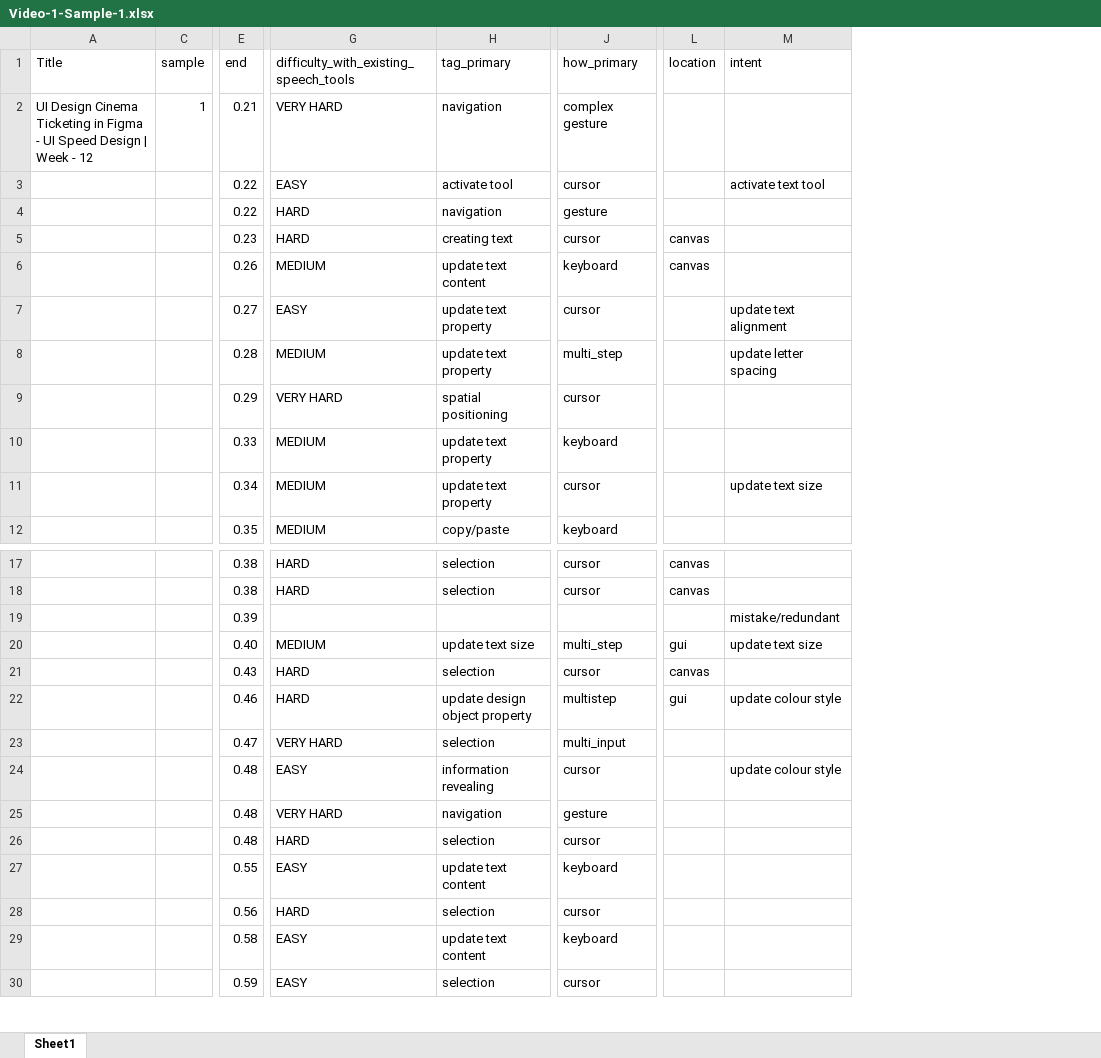
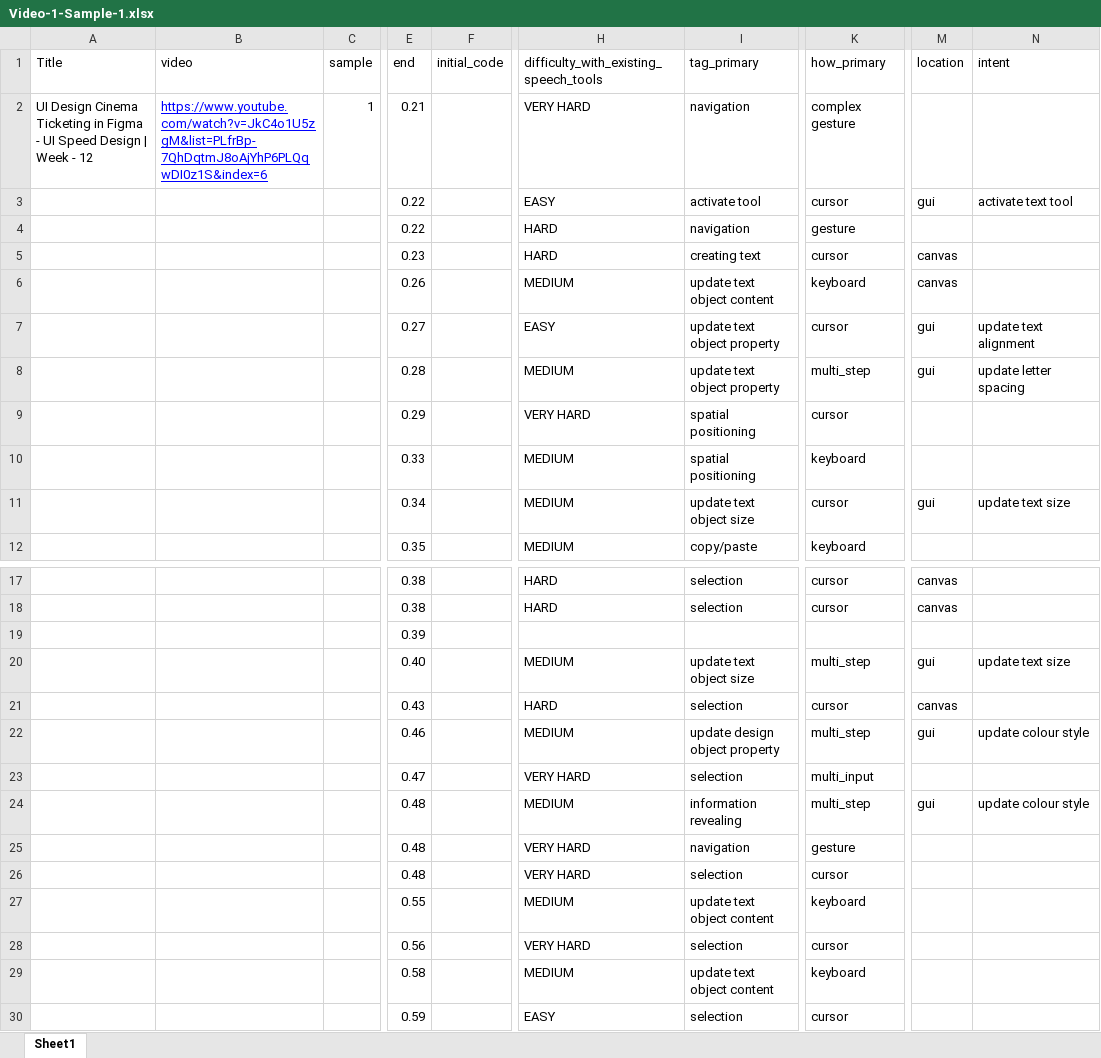
Before and after one commit to marcitt/Creative-Visual-Design-Accessibility-Tools, an Excel workbook: Research/Data-Annotation/Video 1/Video-1-Sample-1.xlsx, sheet Sheet1, drawn as a sheet; only a part is shown, gaps mark what is left out; values as stored, in another font and other column widths than the file's, no borders; addresses are those after the commit; the diff covers the shown part only; the diff names each change by its address in the sheet, - before the commit and + after, or states it on an @@ line.

Commit message:
Small fixes to Video 1 Sample 1

```diff
--- a/Research/Data-Annotation/Video 1/Video-1-Sample-1.xlsx (sheet Sheet1)
+++ b/Research/Data-Annotation/Video 1/Video-1-Sample-1.xlsx (sheet Sheet1)
@@ column B (video) unhidden, row 2: https://www.youtube.com/watch?v=JkC4o1U5zgM&list=PLfrBp-7QhDqtmJ8oAjYhP6PLQqwDI0z1S&index=6 @@
+column F (initial_code), empty
-M3 (location): (empty)
+M3 (location): gui
-I6 (tag_primary): update text content
+I6 (tag_primary): update text object content
-I7:I8 (tag_primary): update text property
+I7:I8 (tag_primary): update text object property
-M7:M8 (location): (empty)
+M7:M8 (location): gui
-I10 (tag_primary): update text property
+I10 (tag_primary): spatial positioning
-I11 (tag_primary): update text property
+I11 (tag_primary): update text object size
-M11 (location): (empty)
+M11 (location): gui
-N19 (intent): mistake/redundant
+N19 (intent): (empty)
-I20 (tag_primary): update text size
+I20 (tag_primary): update text object size
-H22: HARD
+H22: MEDIUM
-K22 (how_primary): multistep
+K22 (how_primary): multi_step
-H24: EASY
+H24: MEDIUM
-K24 (how_primary): cursor
+K24 (how_primary): multi_step
-M24 (location): (empty)
+M24 (location): gui
-H26: HARD
+H26: VERY HARD
-H27: EASY
+H27: MEDIUM
-I27 (tag_primary): update text content
+I27 (tag_primary): update text object content
-H28: HARD
+H28: VERY HARD
-H29: EASY
+H29: MEDIUM
-I29 (tag_primary): update text content
+I29 (tag_primary): update text object content
```
Also changed, not shown: 18 edited cells elsewhere in this sheet, formulas that keep their value.
